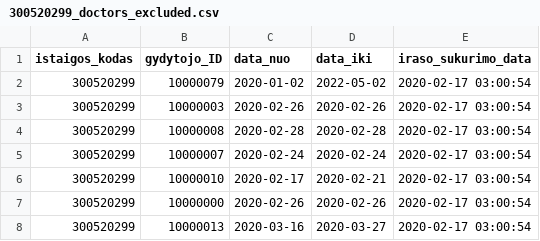
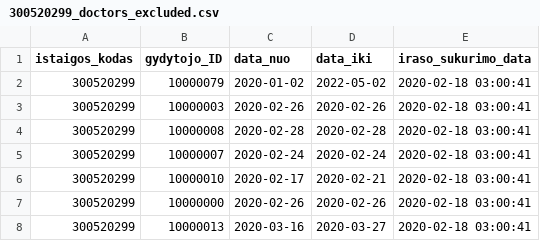
Before and after one commit to vilnius/VRMMC, a CSV file: 300520299_doctors_excluded.csv, drawn as a sheet.

Commit message:
Seimos gydytoju eiliu teikimas 2020-02-18

```diff
--- a/300520299_doctors_excluded.csv
+++ b/300520299_doctors_excluded.csv
@@ -1,8 +1,8 @@
 istaigos_kodas;gydytojo_ID;data_nuo;data_iki;iraso_sukurimo_data
-300520299;10000079;2020-01-02;2022-05-02;2020-02-17 03:00:54
-300520299;10000003;2020-02-26;2020-02-26;2020-02-17 03:00:54
-300520299;10000008;2020-02-28;2020-02-28;2020-02-17 03:00:54
-300520299;10000007;2020-02-24;2020-02-24;2020-02-17 03:00:54
-300520299;10000010;2020-02-17;2020-02-21;2020-02-17 03:00:54
-300520299;10000000;2020-02-26;2020-02-26;2020-02-17 03:00:54
-300520299;10000013;2020-03-16;2020-03-27;2020-02-17 03:00:54
+300520299;10000079;2020-01-02;2022-05-02;2020-02-18 03:00:41
+300520299;10000003;2020-02-26;2020-02-26;2020-02-18 03:00:41
+300520299;10000008;2020-02-28;2020-02-28;2020-02-18 03:00:41
+300520299;10000007;2020-02-24;2020-02-24;2020-02-18 03:00:41
+300520299;10000010;2020-02-17;2020-02-21;2020-02-18 03:00:41
+300520299;10000000;2020-02-26;2020-02-26;2020-02-18 03:00:41
+300520299;10000013;2020-03-16;2020-03-27;2020-02-18 03:00:41
```
